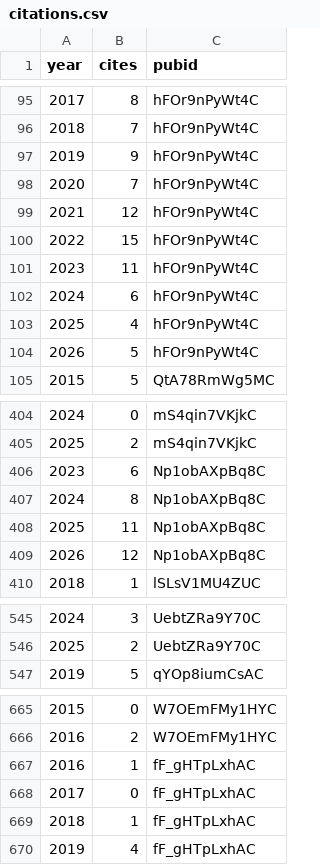
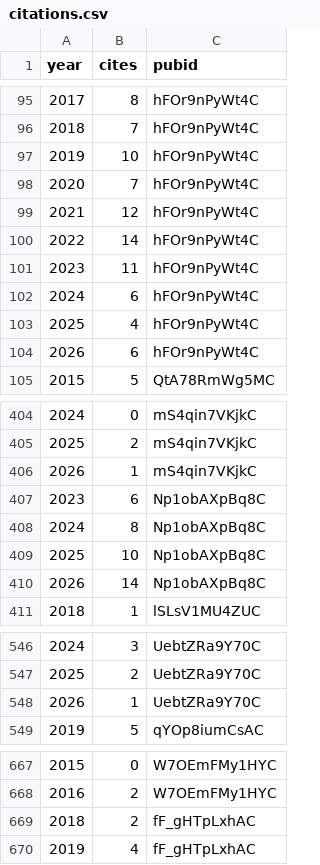
Before and after one commit to psolymos/psolymos.github.io, a CSV file: _data/citations.csv, drawn as a sheet; only a part is shown, gaps mark what is left out; the diff covers the shown part only.

```diff
--- a/_data/citations.csv
+++ b/_data/citations.csv
@@ -96,6 +96,6 @@
 2018,7,"hFOr9nPyWt4C"
-2019,9,"hFOr9nPyWt4C"
+2019,10,"hFOr9nPyWt4C"
 2020,7,"hFOr9nPyWt4C"
 2021,12,"hFOr9nPyWt4C"
-2022,15,"hFOr9nPyWt4C"
+2022,14,"hFOr9nPyWt4C"
 2023,11,"hFOr9nPyWt4C"
@@ -103,3 +103,3 @@
 2025,4,"hFOr9nPyWt4C"
-2026,5,"hFOr9nPyWt4C"
+2026,6,"hFOr9nPyWt4C"
 2015,5,"QtA78RmWg5MC"
@@ -405,6 +405,7 @@
 2025,2,"mS4qin7VKjkC"
+2026,1,"mS4qin7VKjkC"
 2023,6,"Np1obAXpBq8C"
 2024,8,"Np1obAXpBq8C"
-2025,11,"Np1obAXpBq8C"
-2026,12,"Np1obAXpBq8C"
+2025,10,"Np1obAXpBq8C"
+2026,14,"Np1obAXpBq8C"
 2018,1,"lSLsV1MU4ZUC"
@@ -546,2 +547,3 @@
 2025,2,"UebtZRa9Y70C"
+2026,1,"UebtZRa9Y70C"
 2019,5,"qYOp8iumCsAC"
@@ -666,5 +668,3 @@
 2016,2,"W7OEmFMy1HYC"
-2016,1,"fF_gHTpLxhAC"
-2017,0,"fF_gHTpLxhAC"
-2018,1,"fF_gHTpLxhAC"
+2018,2,"fF_gHTpLxhAC"
 2019,4,"fF_gHTpLxhAC"
```
Also changed, not shown: 1 added row and 25 edited cells elsewhere in this file, 3 other files.
